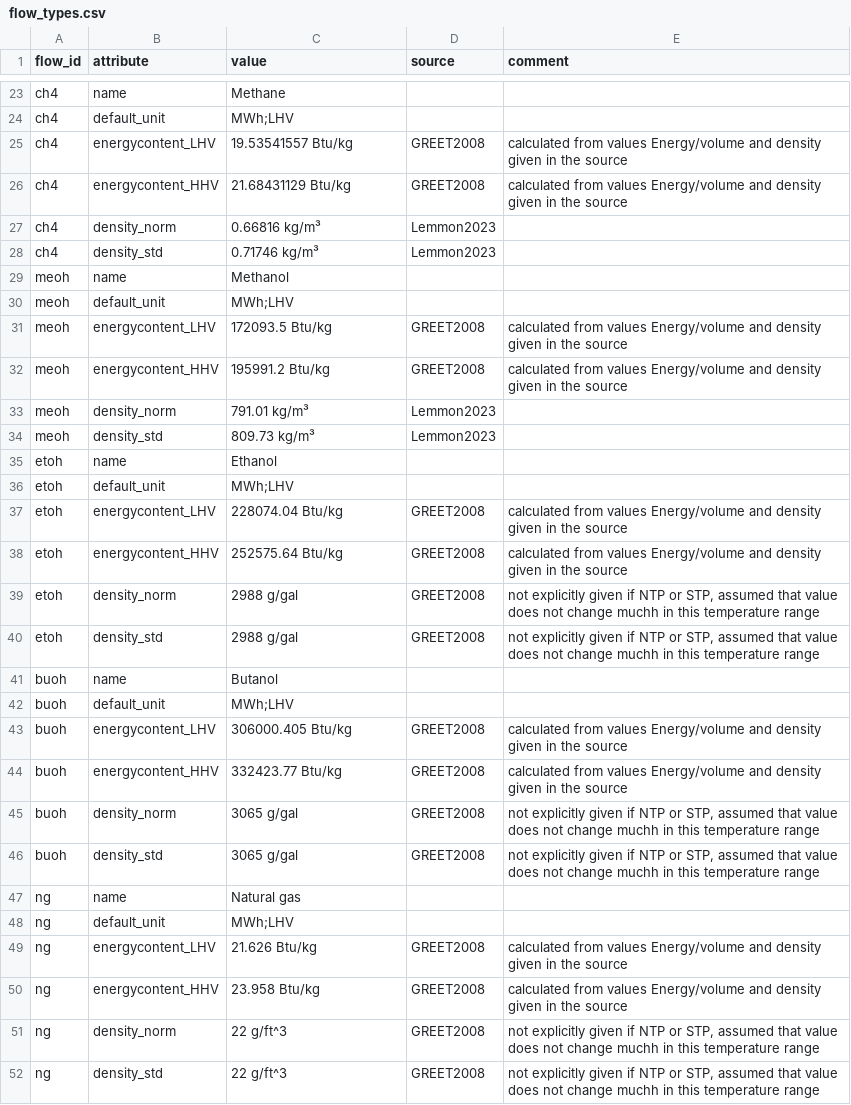
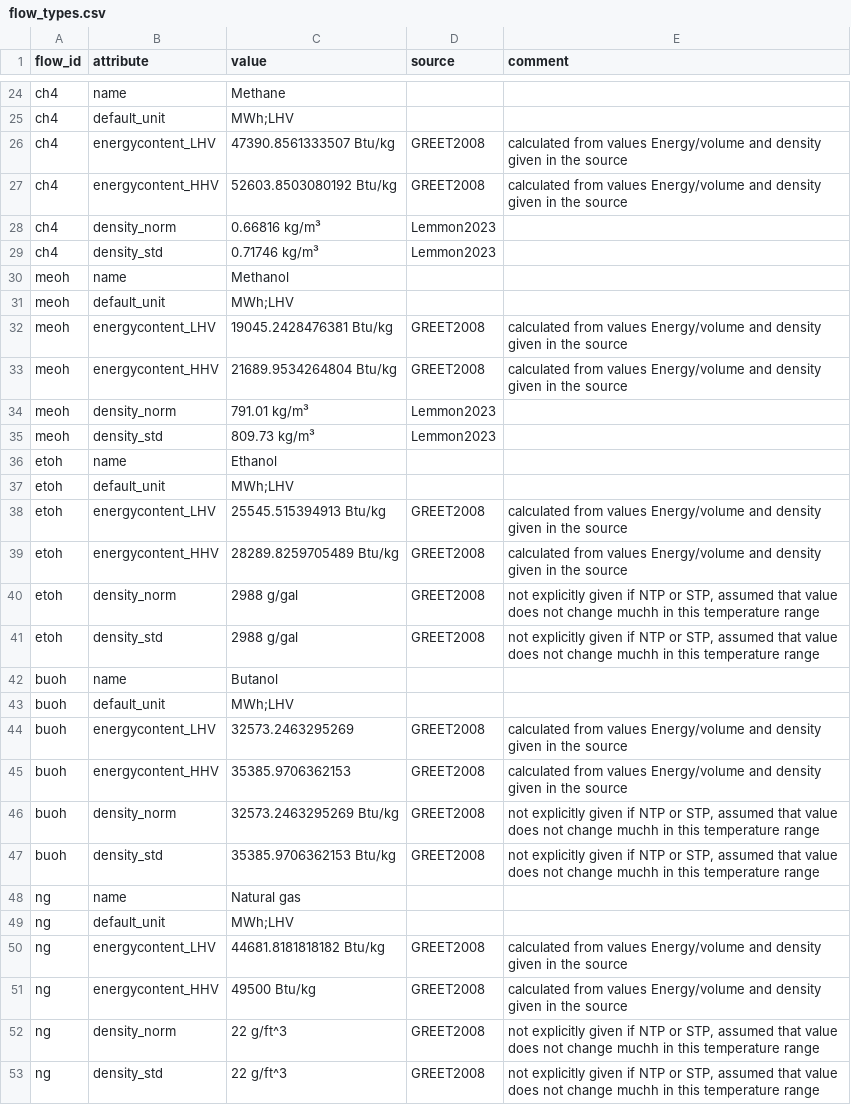
Before and after one commit to PhilippVerpoort/posted, a CSV file: inst/extdata/database/flow_types.csv, drawn as a sheet; only a part is shown, gaps mark what is left out; the diff covers the shown part only.

Commit message:
fixed unit conversion error from previous commit, fixed typos, added new values for densities of chemicals

```diff
--- a/inst/extdata/database/flow_types.csv
+++ b/inst/extdata/database/flow_types.csv
@@ -24,4 +25,4 @@ ch4,name,Methane,,
 ch4,default_unit,MWh;LHV,,
-ch4,energycontent_LHV,19.53541557 Btu/kg,GREET2008,calculated from values Energy/volume and density given in the source
-ch4,energycontent_HHV,21.68431129 Btu/kg,GREET2008,calculated from values Energy/volume and density given in the source
+ch4,energycontent_LHV,47390.8561333507 Btu/kg,GREET2008,calculated from values Energy/volume and density given in the source
+ch4,energycontent_HHV,52603.8503080192 Btu/kg,GREET2008,calculated from values Energy/volume and density given in the source
 ch4,density_norm,0.66816 kg/m³,Lemmon2023,
@@ -30,4 +31,4 @@ meoh,name,Methanol,,
 meoh,default_unit,MWh;LHV,,
-meoh,energycontent_LHV,172093.5 Btu/kg,GREET2008,calculated from values Energy/volume and density given in the source
-meoh,energycontent_HHV,195991.2 Btu/kg,GREET2008,calculated from values Energy/volume and density given in the source
+meoh,energycontent_LHV,19045.2428476381 Btu/kg,GREET2008,calculated from values Energy/volume and density given in the source
+meoh,energycontent_HHV,21689.9534264804 Btu/kg,GREET2008,calculated from values Energy/volume and density given in the source
 meoh,density_norm,791.01 kg/m³,Lemmon2023,
@@ -36,4 +37,4 @@ etoh,name,Ethanol,,
 etoh,default_unit,MWh;LHV,,
-etoh,energycontent_LHV,228074.04 Btu/kg,GREET2008,calculated from values Energy/volume and density given in the source
-etoh,energycontent_HHV,252575.64 Btu/kg,GREET2008,calculated from values Energy/volume and density given in the source
+etoh,energycontent_LHV,25545.515394913 Btu/kg,GREET2008,calculated from values Energy/volume and density given in the source
+etoh,energycontent_HHV,28289.8259705489 Btu/kg,GREET2008,calculated from values Energy/volume and density given in the source
 etoh,density_norm,2988 g/gal,GREET2008,"not explicitly given if NTP or STP, assumed that value does not change muchh in this temperature range"
@@ -42,10 +43,10 @@ buoh,name,Butanol,,
 buoh,default_unit,MWh;LHV,,
-buoh,energycontent_LHV,306000.405 Btu/kg,GREET2008,calculated from values Energy/volume and density given in the source
-buoh,energycontent_HHV,332423.77 Btu/kg,GREET2008,calculated from values Energy/volume and density given in the source
-buoh,density_norm,3065 g/gal,GREET2008,"not explicitly given if NTP or STP, assumed that value does not change muchh in this temperature range"
-buoh,density_std,3065 g/gal,GREET2008,"not explicitly given if NTP or STP, assumed that value does not change muchh in this temperature range"
+buoh,energycontent_LHV,32573.2463295269,GREET2008,calculated from values Energy/volume and density given in the source
+buoh,energycontent_HHV,35385.9706362153,GREET2008,calculated from values Energy/volume and density given in the source
+buoh,density_norm,32573.2463295269 Btu/kg,GREET2008,"not explicitly given if NTP or STP, assumed that value does not change muchh in this temperature range"
+buoh,density_std,35385.9706362153 Btu/kg,GREET2008,"not explicitly given if NTP or STP, assumed that value does not change muchh in this temperature range"
 ng,name,Natural gas,,
 ng,default_unit,MWh;LHV,,
-ng,energycontent_LHV,21.626 Btu/kg,GREET2008,calculated from values Energy/volume and density given in the source
-ng,energycontent_HHV,23.958 Btu/kg ,GREET2008,calculated from values Energy/volume and density given in the source
+ng,energycontent_LHV,44681.8181818182 Btu/kg,GREET2008,calculated from values Energy/volume and density given in the source
+ng,energycontent_HHV,49500 Btu/kg,GREET2008,calculated from values Energy/volume and density given in the source
 ng,density_norm,22 g/ft^3,GREET2008,"not explicitly given if NTP or STP, assumed that value does not change muchh in this temperature range"
```
Also changed, not shown: 7 added rows and 43 edited cells elsewhere in this file, 1 other file.
